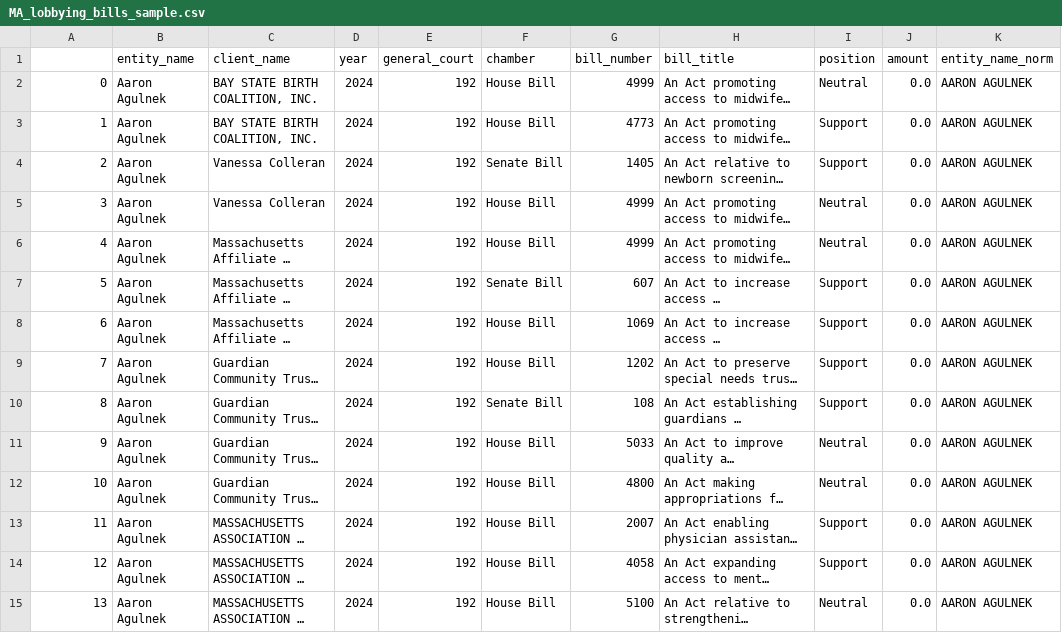
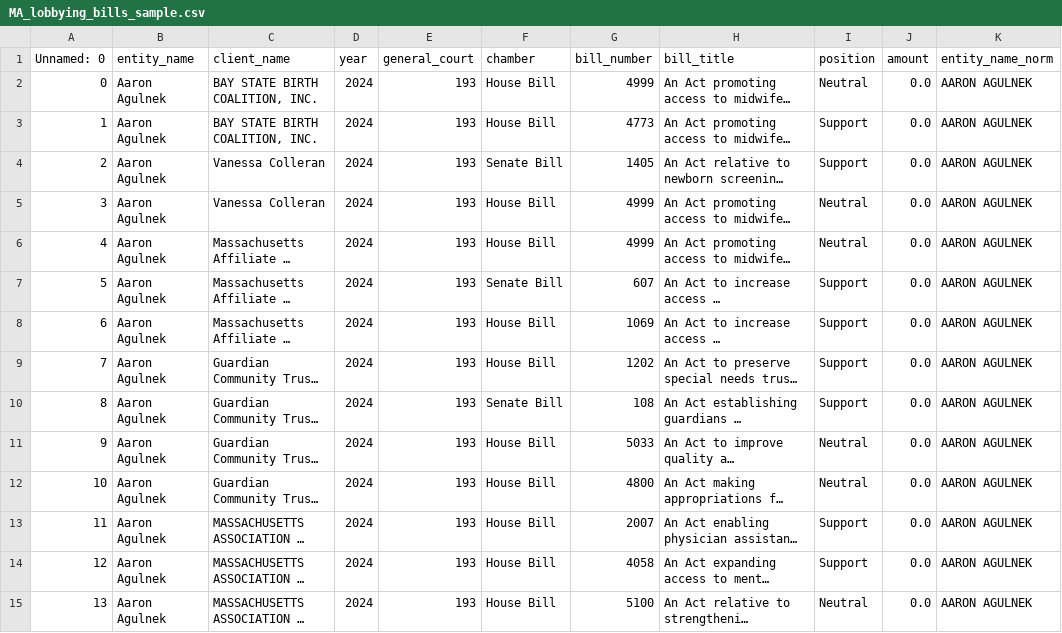
Before and after one commit to nesanders/MAenvironmentaldata, a CSV file: docs/data/MA_lobbying_bills_sample.csv, drawn as a sheet; only a part is shown; long unchanged cells end in …; the diff covers the shown part only; the diff names each change by its address in the sheet, - before the commit and + after, or states it on an @@ line.

```diff
--- a/docs/data/MA_lobbying_bills_sample.csv
+++ b/docs/data/MA_lobbying_bills_sample.csv
-A1: (empty)
+A1: Unnamed: 0
-E2:E15 (general_court): 192
+E2:E15 (general_court): 193
```
Also changed, not shown: 86 edited cells elsewhere in this file, docs/data/MA_bill_cluster_labels.csv, docs/data/MA_legislature_bills_sample.csv, 6 other files.
